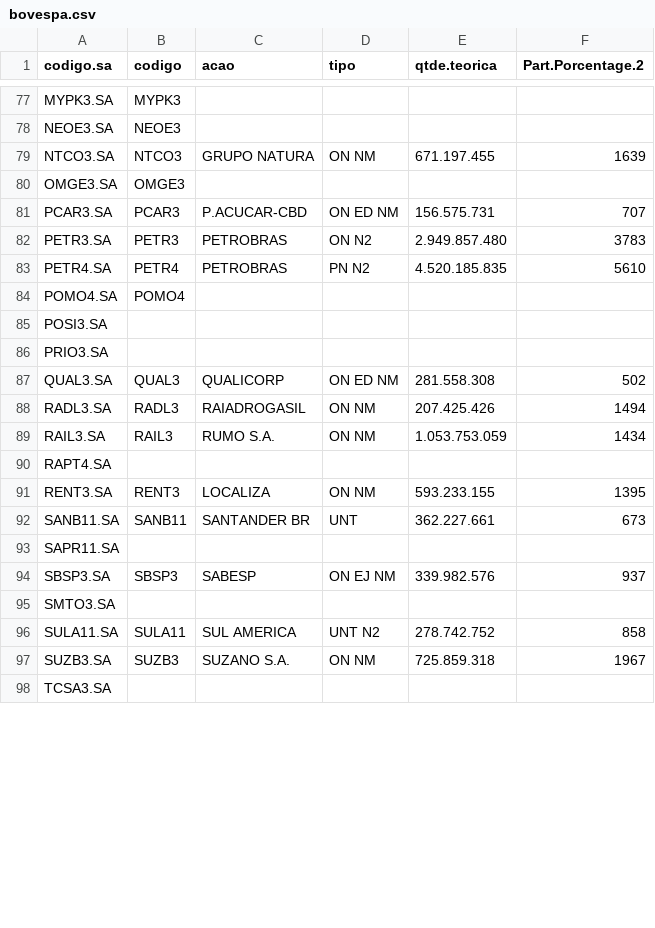
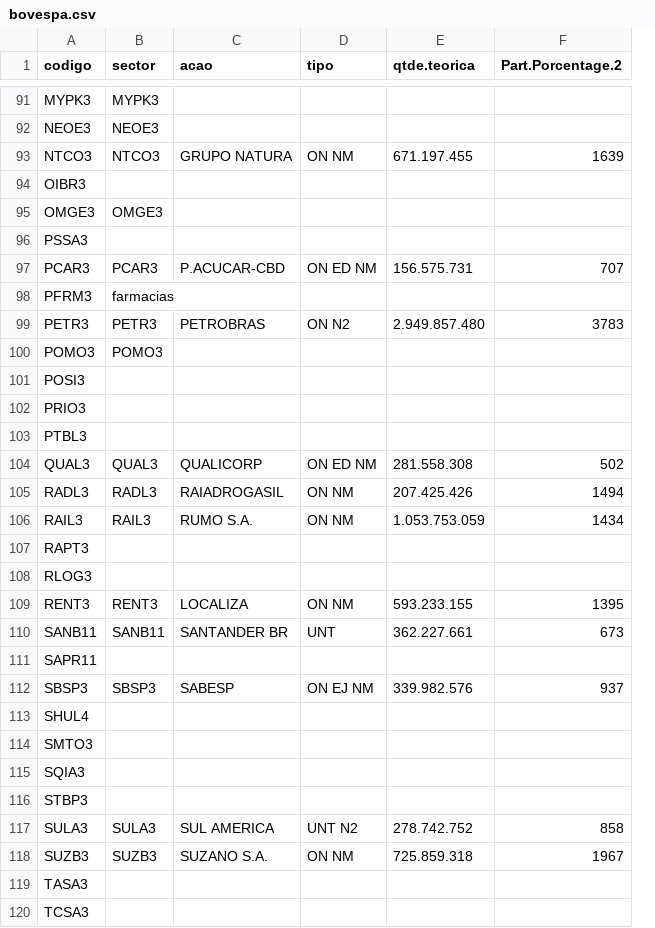
Before and after one commit to marcosamaris/OracleStock, a CSV file: bovespa.csv, drawn as a sheet; only a part is shown, gaps mark what is left out; removed rows and columns are numbered as before the commit, all else as after; the diff covers the shown part only; the diff names each change by its address in the sheet, - before the commit and + after, or states it on an @@ line.

```diff
--- a/bovespa.csv
+++ b/bovespa.csv
-column A (codigo.sa), rows 77-82: MYPK3.SA | NEOE3.SA | NTCO3.SA | OMGE3.SA | PCAR3.SA | PETR3.SA; rows 84-98: POMO4.SA | POSI3.SA | PRIO3.SA | QUAL3.SA | RADL3.SA | RAIL3.SA | RAPT4.SA | RENT3.SA | SANB11.SA | SAPR11.SA | SBSP3.SA | SMTO3.SA | SULA11.SA | SUZB3.SA | TCSA3.SA
+column B (sector), rows 91-93: MYPK3 | NEOE3 | NTCO3; row 95: OMGE3; row 97: PCAR3; rows 99-100: PETR3 | POMO3; rows 104-106: QUAL3 | RADL3 | RAIL3; rows 109-112: RENT3 | SANB11 |  | SBSP3; rows 117-118: SULA3 | SUZB3
+row 94: OIBR3
+row 96: PSSA3
+row 98: PFRM3 | farmacias
-row 83: PETR4.SA | PETR4 | PETROBRAS | PN N2 | 4.520.185.835 | 5610
-A100 (codigo): POMO4
+A100 (codigo): POMO3
-A101 (codigo): (empty)
+A101 (codigo): POSI3
-A102 (codigo): (empty)
+A102 (codigo): PRIO3
+row 103: PTBL3
-A107 (codigo): (empty)
+A107 (codigo): RAPT3
+row 108: RLOG3
-A111 (codigo): (empty)
+A111 (codigo): SAPR11
-A113 (codigo): (empty)
+A113 (codigo): SHUL4
+row 114: SMTO3
+row 115: SQIA3
+row 116: STBP3
-A117 (codigo): SULA11
+A117 (codigo): SULA3
-A119 (codigo): (empty)
+A119 (codigo): TASA3
+row 120: TCSA3
```
Also changed, not shown: 18 added rows, 1 removed row and 39 edited cells elsewhere in this file, 1 other file.
